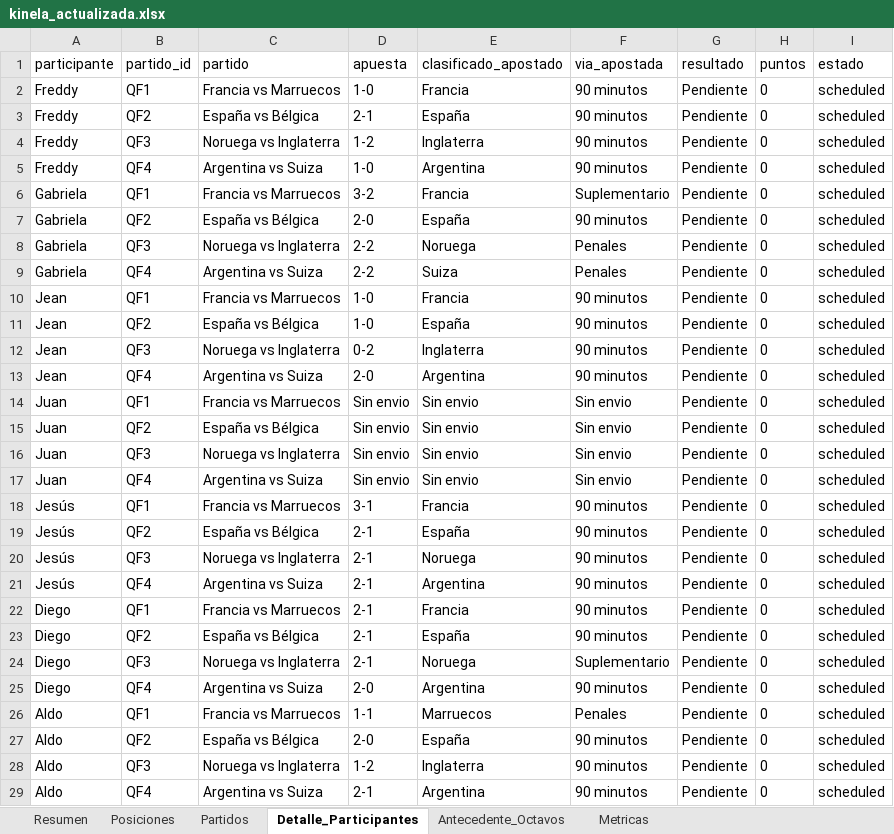
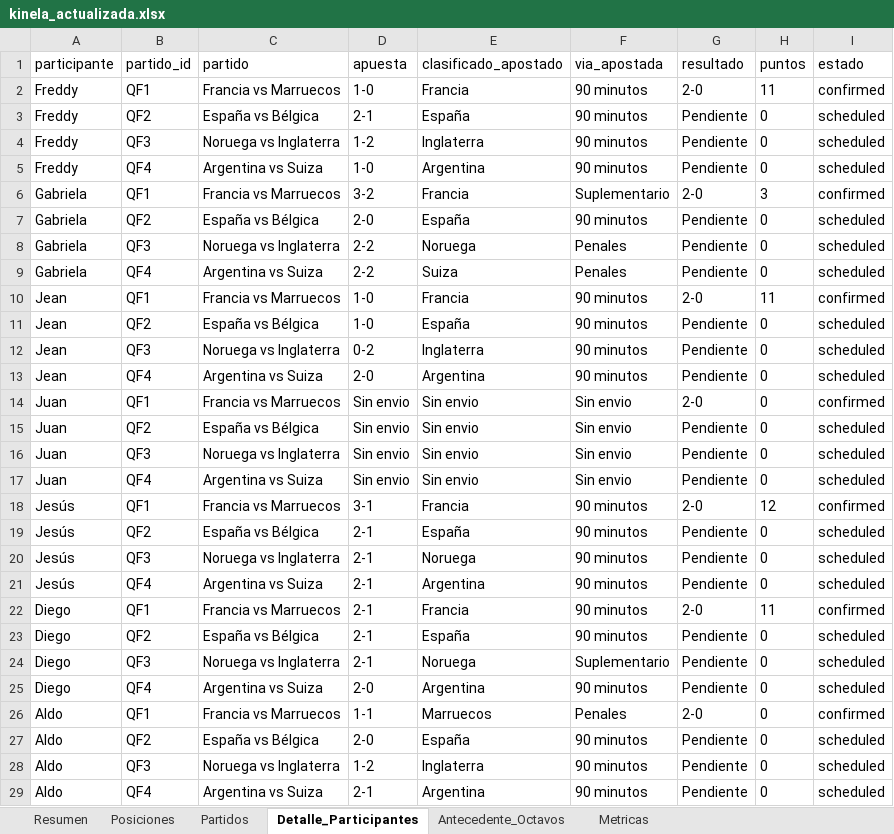
Before and after one commit to jjcayito/kinela-mundialista, an Excel workbook: docs/kinela_actualizada.xlsx, sheet Detalle_Participantes, drawn as a sheet; only a part is shown; values as stored, in another font and other column widths than the file's, no borders; the diff covers the shown part only; the diff names each change by its address in the sheet, - before the commit and + after, or states it on an @@ line.

```diff
--- a/docs/kinela_actualizada.xlsx (sheet Detalle_Participantes)
+++ b/docs/kinela_actualizada.xlsx (sheet Detalle_Participantes)
-G2 (resultado): Pendiente
+G2 (resultado): 2-0
-H2 (puntos): 0
+H2 (puntos): 11
-I2 (estado): scheduled
+I2 (estado): confirmed
-G6 (resultado): Pendiente
+G6 (resultado): 2-0
-H6 (puntos): 0
+H6 (puntos): 3
-I6 (estado): scheduled
+I6 (estado): confirmed
-G10 (resultado): Pendiente
+G10 (resultado): 2-0
-H10 (puntos): 0
+H10 (puntos): 11
-I10 (estado): scheduled
+I10 (estado): confirmed
-G14 (resultado): Pendiente
+G14 (resultado): 2-0
-I14 (estado): scheduled
+I14 (estado): confirmed
-G18 (resultado): Pendiente
+G18 (resultado): 2-0
-H18 (puntos): 0
+H18 (puntos): 12
-I18 (estado): scheduled
+I18 (estado): confirmed
-G22 (resultado): Pendiente
+G22 (resultado): 2-0
-H22 (puntos): 0
+H22 (puntos): 11
-I22 (estado): scheduled
+I22 (estado): confirmed
-G26 (resultado): Pendiente
+G26 (resultado): 2-0
-I26 (estado): scheduled
+I26 (estado): confirmed
```
Also changed, not shown: 39 edited cells elsewhere in this sheet, sheet Posiciones, sheet Partidos, sheet Resumen, sheet Metricas, 1 other file.
